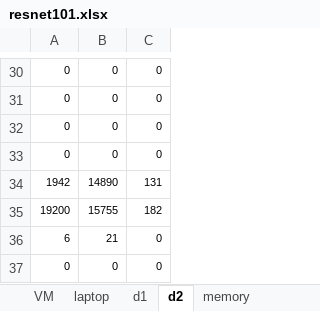
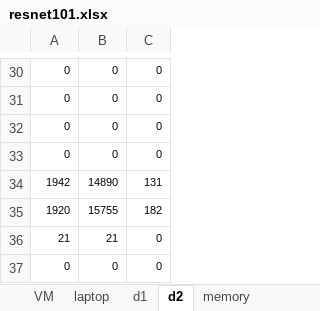
Before and after one commit to jtirana98/SFL-workflow-optimization, an Excel workbook: real_data/resnet101.xlsx, sheet d2, drawn as a sheet; only a part is shown, gaps mark what is left out; values as stored, in another font and other column widths than the file's, no borders; the diff names each change by its address in the sheet, - before the commit and + after, or states it on an @@ line.

```diff
--- a/real_data/resnet101.xlsx (sheet d2)
+++ b/real_data/resnet101.xlsx (sheet d2)
-A35: 19200
+A35: 1920
-A36: 6
+A36: 21
```
Also changed, not shown: real_data/vgg19.xlsx, 5 other files.
